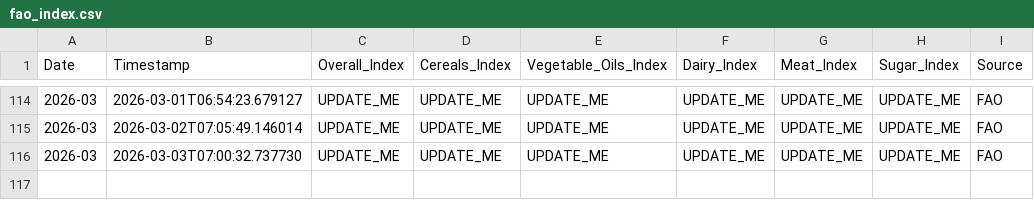
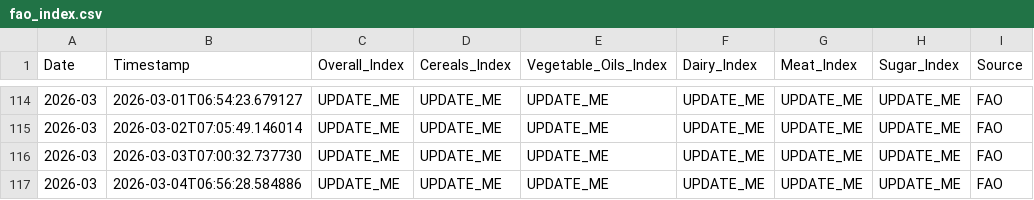
Before and after one commit to regitazakia/currency-comm-daily, a CSV file: data/food_prices/fao_index.csv, drawn as a sheet; only a part is shown, gaps mark what is left out; the diff names each change by its address in the sheet, - before the commit and + after, or states it on an @@ line.

```diff
--- a/data/food_prices/fao_index.csv
+++ b/data/food_prices/fao_index.csv
+row 117: 2026-03 | 2026-03-04T06:56:28.584886 | UPDATE_ME | UPDATE_ME | UPDATE_ME | UPDATE_ME | UPDATE_ME | UPDATE_ME | FAO
```
Also changed, not shown: data/currency_rates/history.csv, 5 other files.
